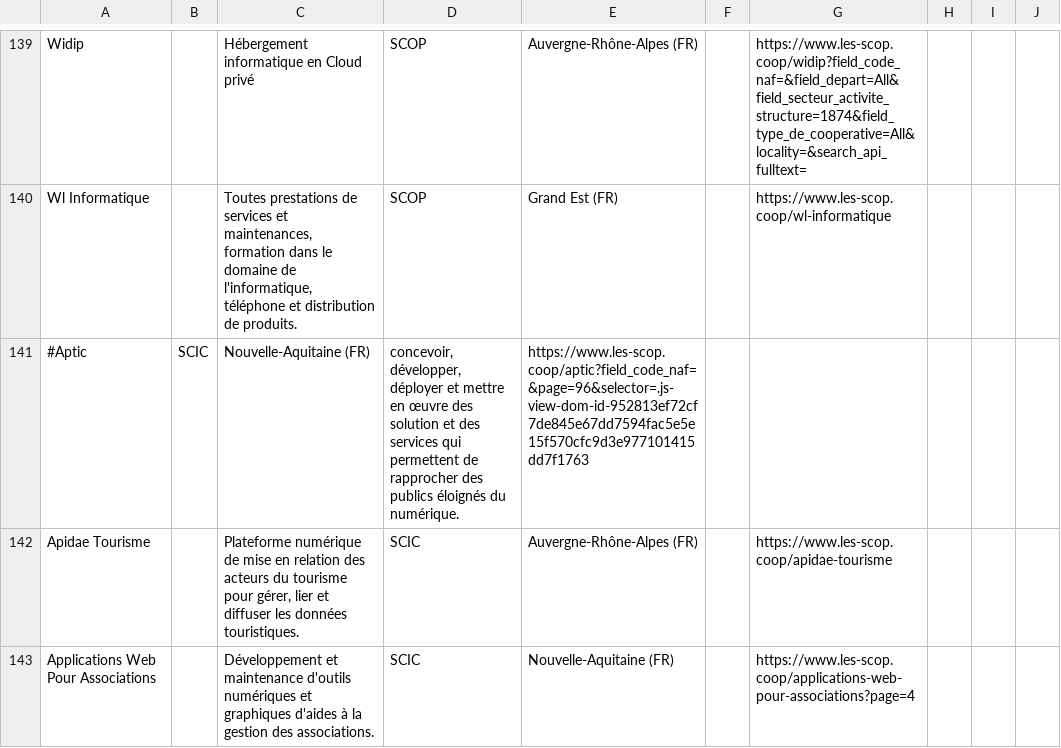
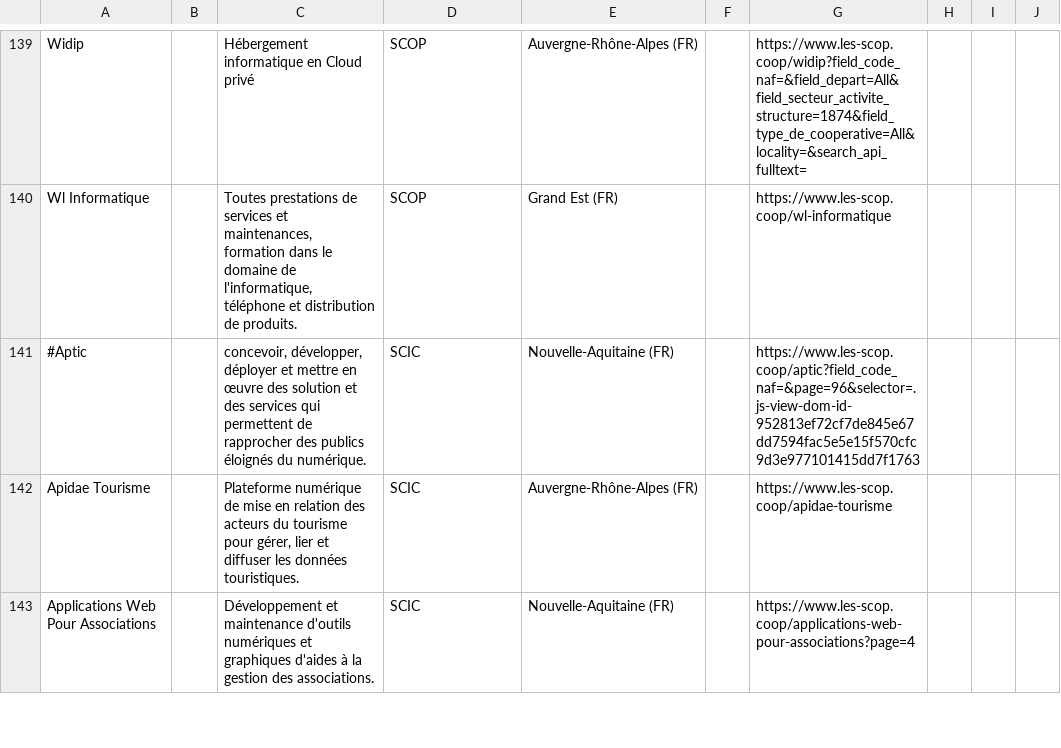
Before and after one commit to multi-coop/gitribute-content-test, a CSV file: data/csv/cooptech/Annuaire-SCOP-SCIC-tech-France.csv, drawn as a sheet; only a part is shown, gaps mark what is left out.

Commit message:
correct aptic line

```diff
--- a/data/csv/cooptech/Annuaire-SCOP-SCIC-tech-France.csv
+++ b/data/csv/cooptech/Annuaire-SCOP-SCIC-tech-France.csv
@@ -140,3 +140,3 @@ Widip,,Hébergement informatique en Cloud privé,SCOP,Auvergne-Rhône-Alpes (FR)
 Wl Informatique,,"Toutes prestations de services et maintenances, formation dans le domaine de l'informatique, téléphone et distribution de produits.",SCOP,Grand Est (FR),,https://www.les-scop.coop/wl-informatique,,,
-#Aptic,SCIC,Nouvelle-Aquitaine (FR),"concevoir, développer, déployer et mettre en œuvre des solution et des services qui permettent de rapprocher des publics éloignés du numérique.",https://www.les-scop.coop/aptic?field_code_naf=&page=96&selector=.js-view-dom-id-952813ef72cf7de845e67dd7594fac5e5e15f570cfc9d3e977101415dd7f1763
+#Aptic,,"concevoir, développer, déployer et mettre en œuvre des solution et des services qui permettent de rapprocher des publics éloignés du numérique.",SCIC,Nouvelle-Aquitaine (FR),,https://www.les-scop.coop/aptic?field_code_naf=&page=96&selector=.js-view-dom-id-952813ef72cf7de845e67dd7594fac5e5e15f570cfc9d3e977101415dd7f1763,,,
 Apidae Tourisme,,"Plateforme numérique de mise en relation des acteurs du tourisme pour gérer, lier et diffuser les données touristiques.",SCIC,Auvergne-Rhône-Alpes (FR),,https://www.les-scop.coop/apidae-tourisme,,,
```
